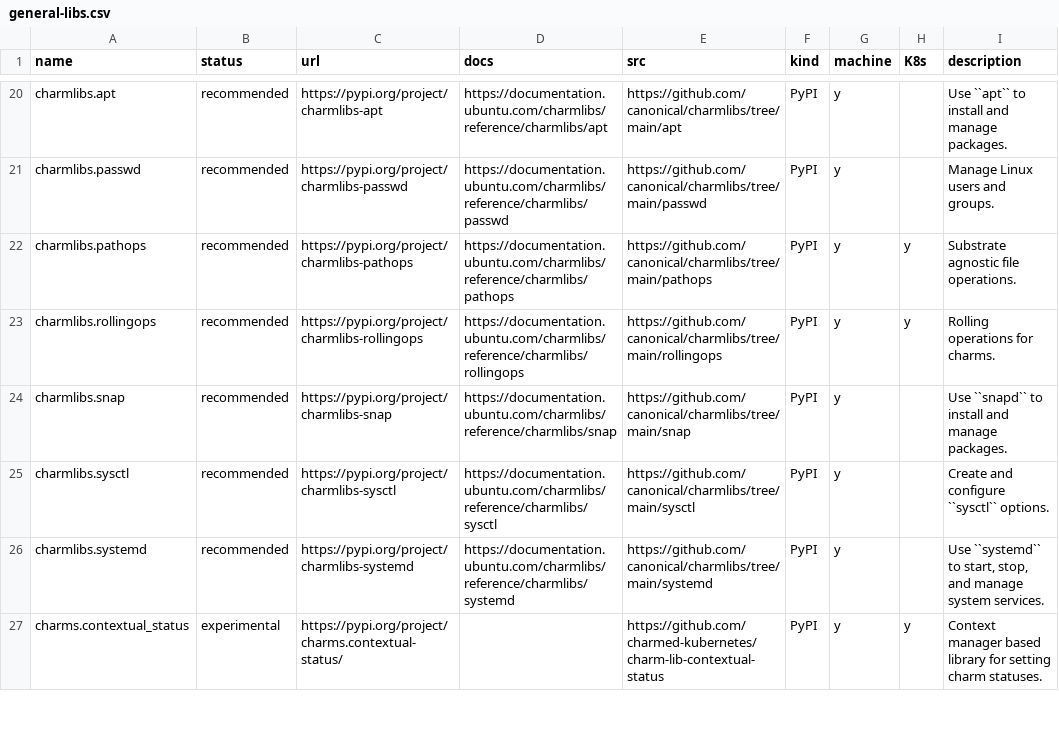
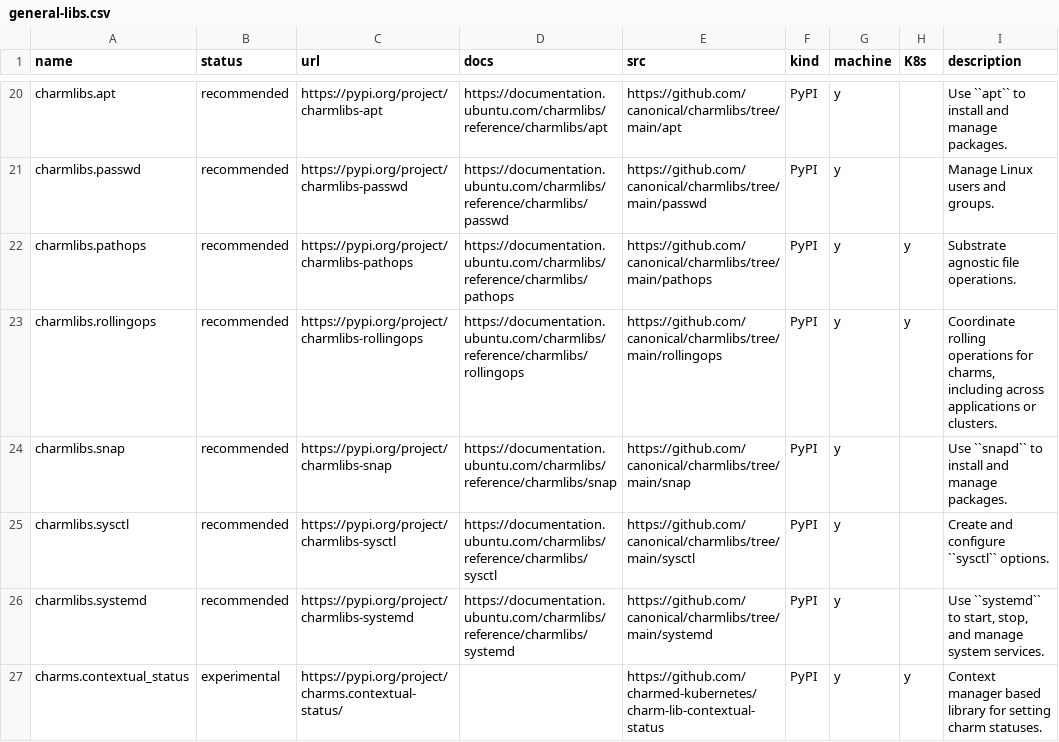
Before and after one commit to canonical/charmlibs, a CSV file: .docs/reference/general-libs.csv, drawn as a sheet; only a part is shown, gaps mark what is left out.

Commit message:
Update .docs/reference/general-libs.csv
Co-authored-by: James Garner <james.garner@canonical.com>

```diff
--- a/.docs/reference/general-libs.csv
+++ b/.docs/reference/general-libs.csv
@@ -22,3 +22,3 @@ charmlibs.passwd,recommended,https://pypi.org/project/charmlibs-passwd,https://d
 charmlibs.pathops,recommended,https://pypi.org/project/charmlibs-pathops,https://documentation.ubuntu.com/charmlibs/reference/charmlibs/pathops,https://github.com/canonical/charmlibs/tree/main/pathops,PyPI,y,y,Substrate agnostic file operations.
-charmlibs.rollingops,recommended,https://pypi.org/project/charmlibs-rollingops,https://documentation.ubuntu.com/charmlibs/reference/charmlibs/rollingops,https://github.com/canonical/charmlibs/tree/main/rollingops,PyPI,y,y,Rolling operations for charms.
+charmlibs.rollingops,recommended,https://pypi.org/project/charmlibs-rollingops,https://documentation.ubuntu.com/charmlibs/reference/charmlibs/rollingops,https://github.com/canonical/charmlibs/tree/main/rollingops,PyPI,y,y,"Coordinate rolling operations for charms, including across applications or clusters."
 charmlibs.snap,recommended,https://pypi.org/project/charmlibs-snap,https://documentation.ubuntu.com/charmlibs/reference/charmlibs/snap,https://github.com/canonical/charmlibs/tree/main/snap,PyPI,y,,Use ``snapd`` to install and manage packages.
```
